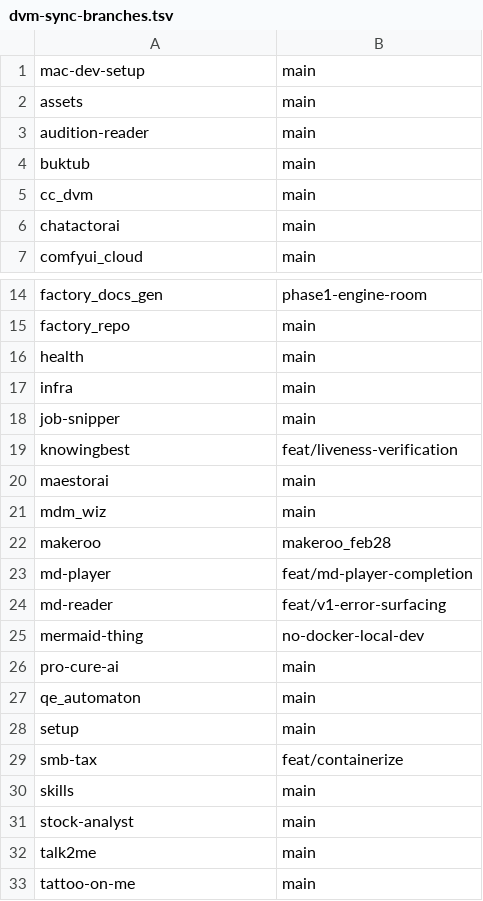
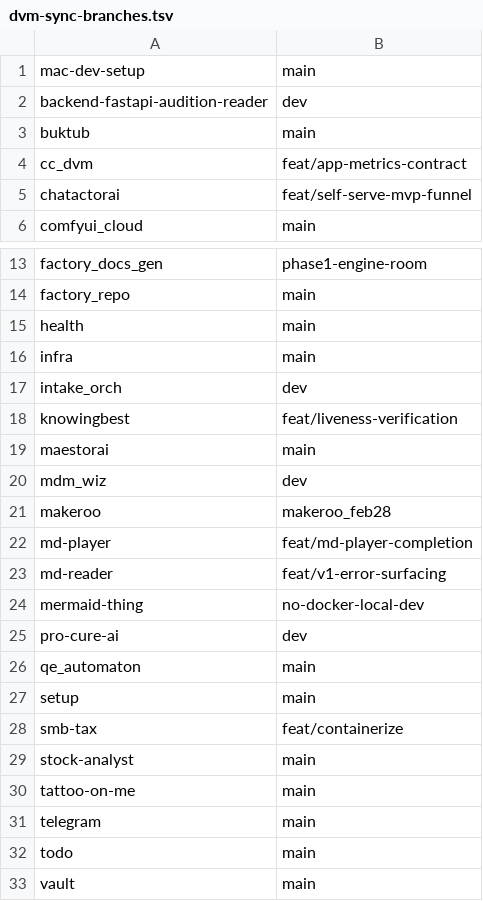
Before and after one commit to DVM-Software-Inc/mac-dev-setup, a TSV file: dvm-sync-branches.tsv, drawn as a sheet; only a part is shown, gaps mark what is left out; the shorter side is filled out with more unchanged rows.

Commit message:
Auto-sync: 2026-07-06 12:16:41

```diff
--- a/dvm-sync-branches.tsv
+++ b/dvm-sync-branches.tsv
@@ -1,7 +1,6 @@
 mac-dev-setup	main
-assets	main
-audition-reader	main
+backend-fastapi-audition-reader	dev
 buktub	main
-cc_dvm	main
-chatactorai	main
+cc_dvm	feat/app-metrics-contract
+chatactorai	feat/self-serve-mvp-funnel
 comfyui_cloud	main
@@ -17,6 +16,6 @@ health	main
 infra	main
-job-snipper	main
+intake_orch	dev
 knowingbest	feat/liveness-verification
 maestorai	main
-mdm_wiz	main
+mdm_wiz	dev
 makeroo	makeroo_feb28
@@ -25,3 +24,3 @@ md-reader	feat/v1-error-surfacing
 mermaid-thing	no-docker-local-dev
-pro-cure-ai	main
+pro-cure-ai	dev
 qe_automaton	main
@@ -29,5 +28,3 @@ setup	main
 smb-tax	feat/containerize
-skills	main
 stock-analyst	main
-talk2me	main
 tattoo-on-me	main
```
